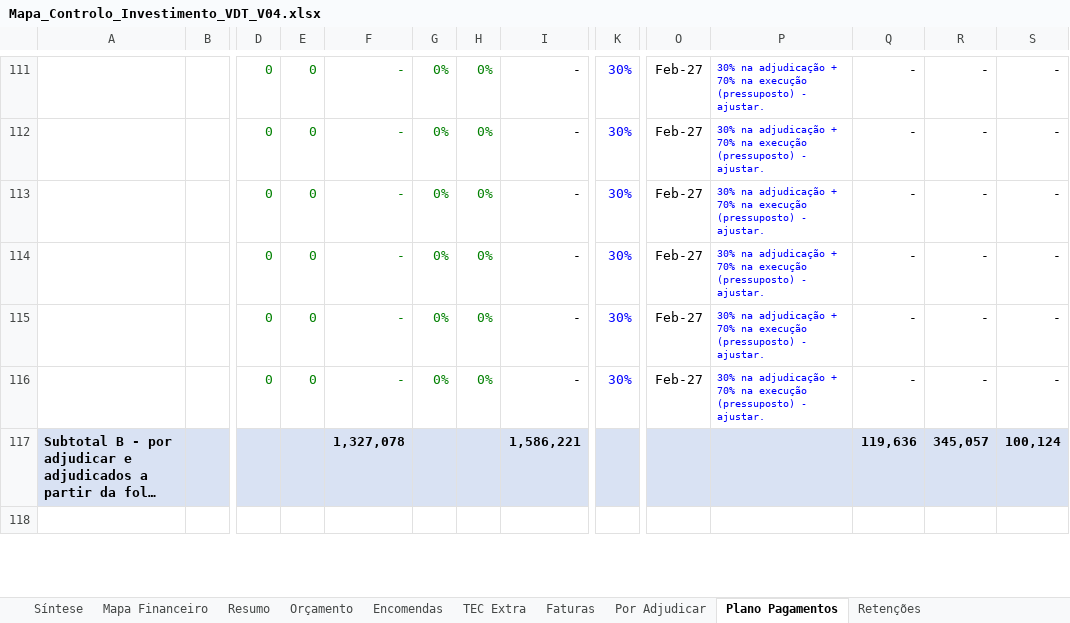
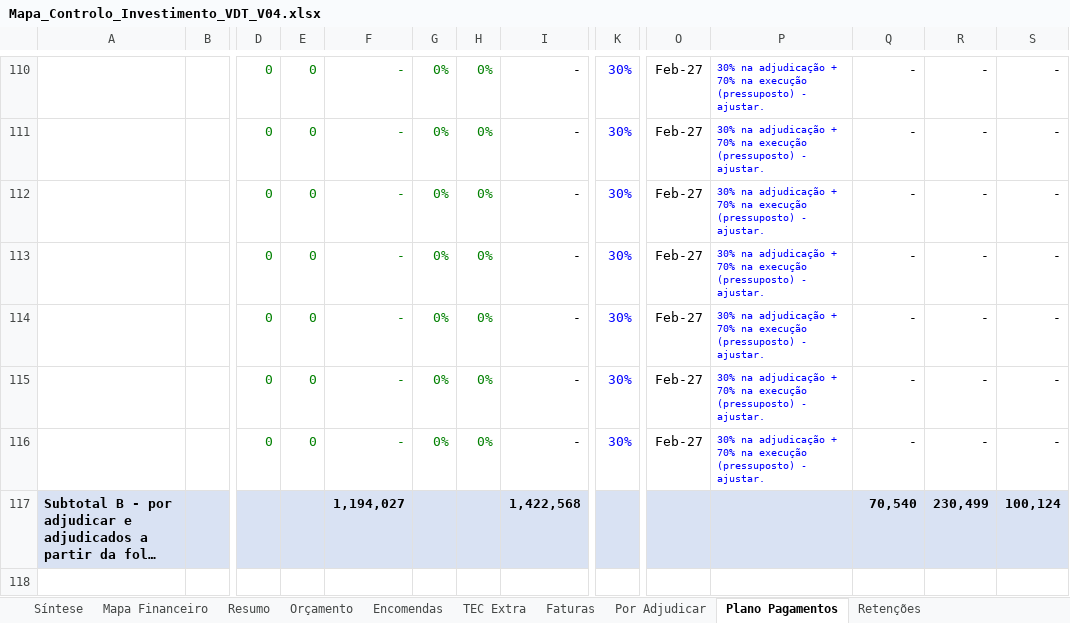
Before and after one commit to Budahtree/Trabalho, an Excel workbook: Mapa_Controlo_Investimento_VDT_V04.xlsx, sheet Plano Pagamentos, drawn as a sheet; only a part is shown, gaps mark what is left out; long unchanged cells end in …; values as stored, in another font and other column widths than the file's, no borders; rows hold the shown columns only; the diff covers the shown part only; the diff names each change by its address in the sheet, - before the commit and + after, or states it on an @@ line.

```diff
--- a/Mapa_Controlo_Investimento_VDT_V04.xlsx (sheet Plano Pagamentos)
+++ b/Mapa_Controlo_Investimento_VDT_V04.xlsx (sheet Plano Pagamentos)
+row 116:  |  | 0 | 0 | - | 0% | 0% | - | 30% | Feb-27 | 30% na adjudicação + 70% na execução (pressuposto) - ajustar. | - | - | -
-F117: 1,327,078
+F117: 1,194,027
-I117: 1,586,221
+I117: 1,422,568
-Q117: 119,636
+Q117: 70,540
-R117: 345,057
+R117: 230,499
```
Also changed, not shown: 1 removed row and 10 edited cells elsewhere in this sheet, sheet Mapa Financeiro, sheet Encomendas, sheet Síntese, sheet Por Adjudicar, sheet Resumo, sheet Orçamento, 1 more sheet, formulas that keep their value, hidden cells, charts or pictures, 1 other file.
